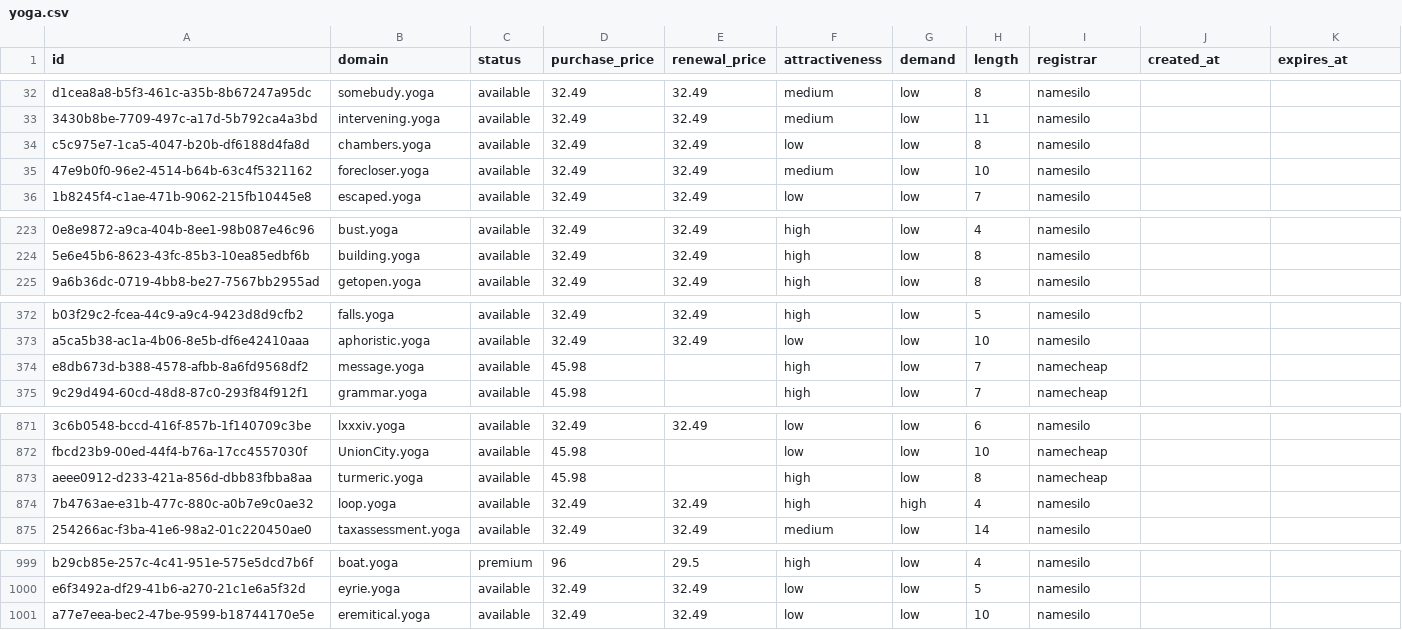
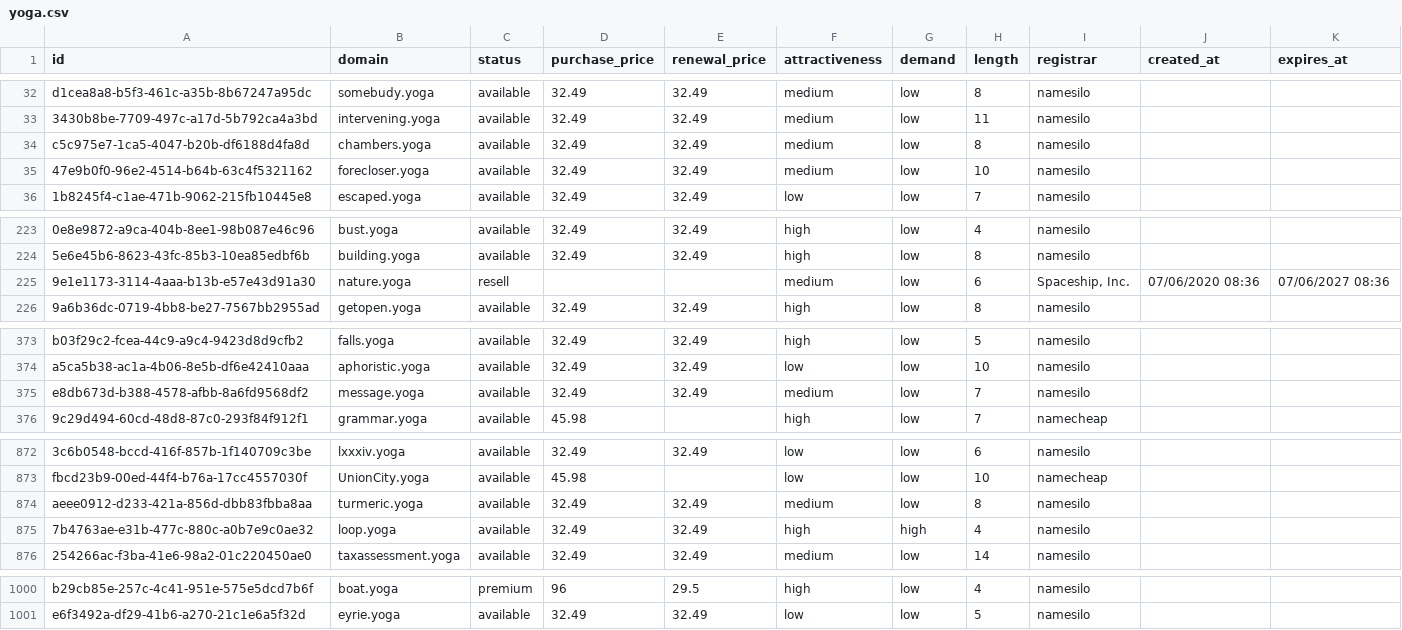
Before and after one commit to UniqueDomains/yoga-oneword-domains, a CSV file: yoga.csv, drawn as a sheet; only a part is shown, gaps mark what is left out; removed rows and columns are numbered as before the commit, all else as after; the diff covers the shown part only; the diff names each change by its address in the sheet, - before the commit and + after, or states it on an @@ line.

Commit message:
Domains update

```diff
--- a/yoga.csv
+++ b/yoga.csv
-F34 (attractiveness): low
+F34 (attractiveness): medium
+row 225: 9e1e1173-3114-4aaa-b13b-e57e43d91a30 | nature.yoga | resell |  |  | medium | low | 6 | Spaceship, Inc. | 07/06/2020 08:36 | 07/06/2027 08:36
-D375 (purchase_price): 45.98
+D375 (purchase_price): 32.49
-E375 (renewal_price): (empty)
+E375 (renewal_price): 32.49
-F375 (attractiveness): high
+F375 (attractiveness): medium
-I375 (registrar): namecheap
+I375 (registrar): namesilo
-D874 (purchase_price): 45.98
+D874 (purchase_price): 32.49
-E874 (renewal_price): (empty)
+E874 (renewal_price): 32.49
-F874 (attractiveness): high
+F874 (attractiveness): medium
-I874 (registrar): namecheap
+I874 (registrar): namesilo
-row 1001: a77e7eea-bec2-47be-9599-b18744170e5e | eremitical.yoga | available | 32.49 | 32.49 | low | low | 10 | namesilo
```
Also changed, not shown: 1 edited cell elsewhere in this file, 4 other files.
